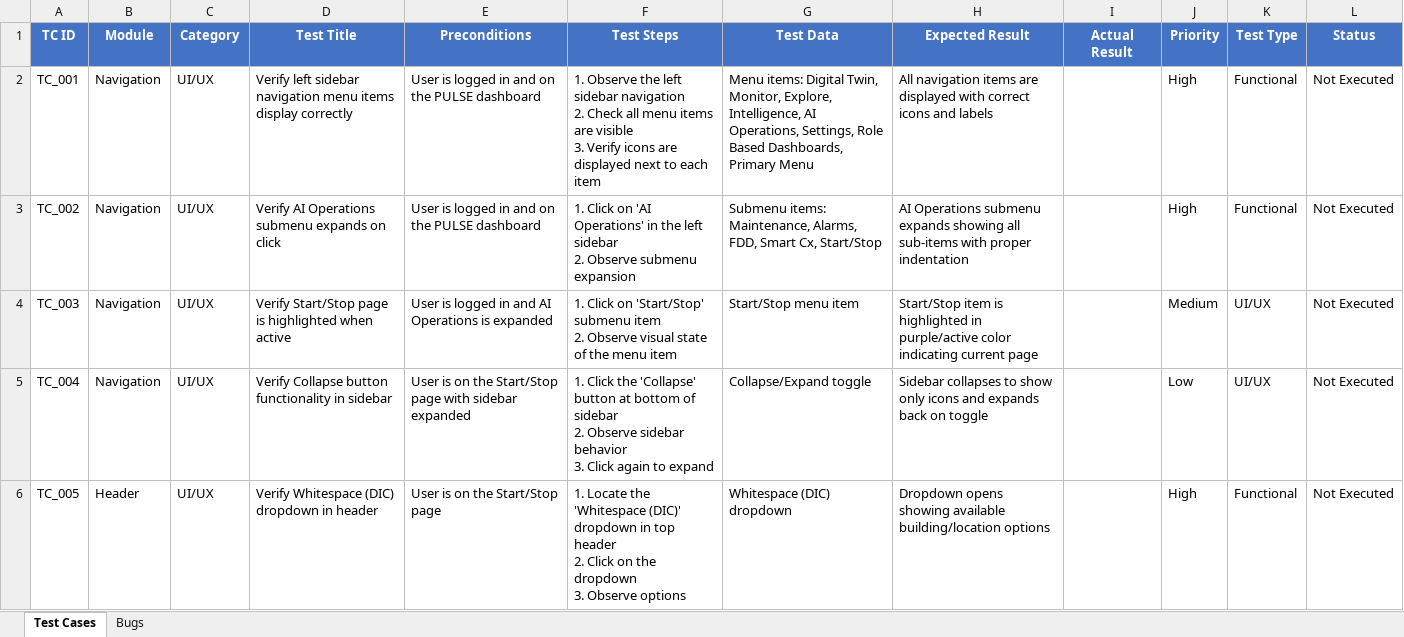
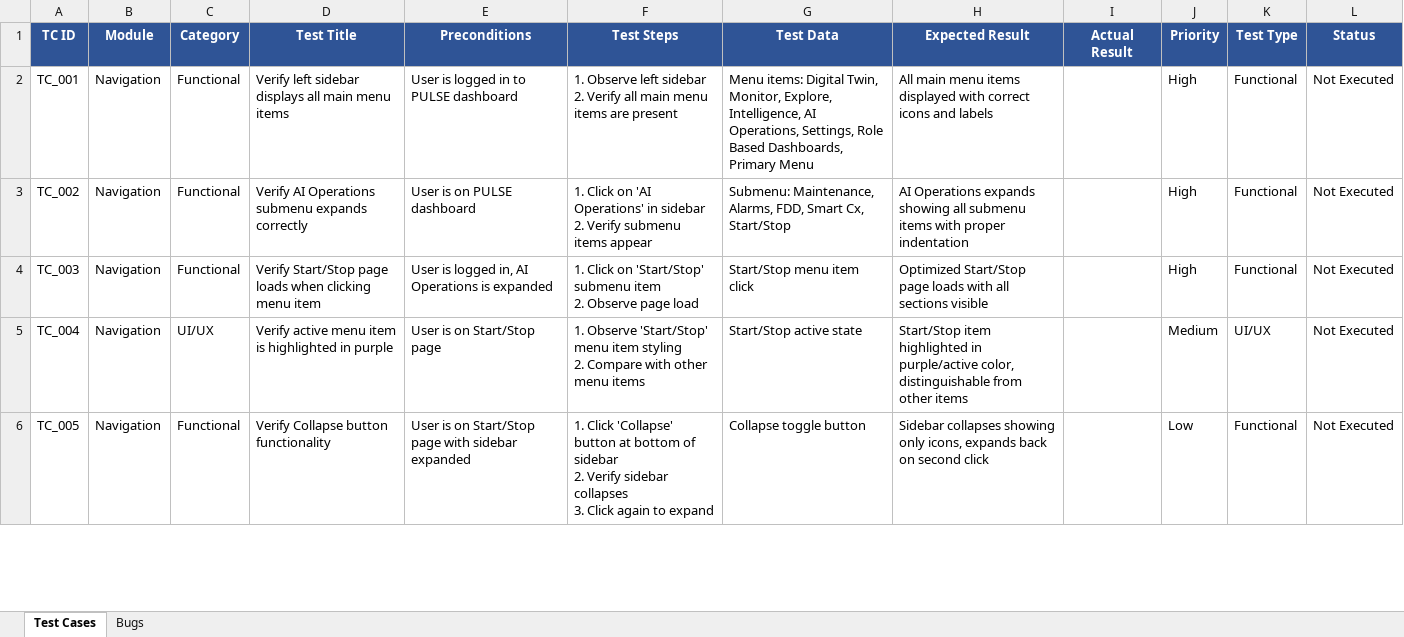
Before and after one commit to AhmedAsrar/test, an Excel workbook: PULSE_Optimized_StartStop_TestCases.xlsx, sheet Test Cases, drawn as a sheet; only a part is shown; values as stored, in another font and other column widths than the file's, no borders; ↵ is a line break in a cell; the diff covers the shown part only; the diff names each change by its address in the sheet, - before the commit and + after, or states it on an @@ line.

```diff
--- a/PULSE_Optimized_StartStop_TestCases.xlsx (sheet Test Cases)
+++ b/PULSE_Optimized_StartStop_TestCases.xlsx (sheet Test Cases)
-A1:L1 fill: #4472C4
+A1:L1 fill: #2F5496
-C2:C4 (Category): UI/UX
+C2:C4 (Category): Functional
-D2 (Test Title): …left sidebar navigation menu items display correctly
+D2 (Test Title): …left sidebar displays all main menu items
-E2 (Preconditions): User is logged in and on the PULSE dashboard
+E2 (Preconditions): User is logged in to PULSE dashboard
-F2 (Test Steps): 1. Observe the left sidebar navigation ↵ 2. Check all menu items are visible ↵ 3. Verify icons are displayed next to each item
+F2 (Test Steps): 1. Observe left sidebar ↵ 2. Verify all main menu items are present
-H2 (Expected Result): All navigation items are displayed with…
+H2 (Expected Result): All main menu items displayed with…
-D3 (Test Title): …submenu expands on click
+D3 (Test Title): …submenu expands correctly
-E3 (Preconditions): User is logged in and on the PULSE dashboard
+E3 (Preconditions): User is on PULSE dashboard
-F3 (Test Steps): …Operations' in the left sidebar ↵ 2. Observe submenu expansion
+F3 (Test Steps): …Operations' in sidebar ↵ 2. Verify submenu items appear
-G3 (Test Data): Submenu items: Maintenance, Alarms,…
+G3 (Test Data): Submenu: Maintenance, Alarms,…
-H3 (Expected Result): AI Operations submenu expands showing all sub-items with proper…
+H3 (Expected Result): AI Operations expands showing all submenu items with proper…
-D4 (Test Title): …Start/Stop page is highlighted when active
+D4 (Test Title): …Start/Stop page loads when clicking menu item
-E4 (Preconditions): …is logged in and AI Operations…
+E4 (Preconditions): …is logged in, AI Operations…
-F4 (Test Steps): …2. Observe visual state of the menu item
+F4 (Test Steps): …2. Observe page load
-G4 (Test Data): Start/Stop menu item
+G4 (Test Data): Start/Stop menu item click
-H4 (Expected Result): Start/Stop item is highlighted in purple/active color indicating current page
+H4 (Expected Result): Optimized Start/Stop page loads with all sections visible
-J4 (Priority): Medium
+J4 (Priority): High
-K4 (Test Type): UI/UX
+K4 (Test Type): Functional
-D5 (Test Title): Verify Collapse button functionality in sidebar
+D5 (Test Title): Verify active menu item is highlighted in purple
-E5 (Preconditions): User is on the Start/Stop page with sidebar expanded
+E5 (Preconditions): User is on Start/Stop page
-F5 (Test Steps): 1. Click the 'Collapse' button at bottom of sidebar ↵ 2. Observe sidebar behavior ↵ 3. Click again to expand
+F5 (Test Steps): 1. Observe 'Start/Stop' menu item styling ↵ 2. Compare with other menu items
-G5 (Test Data): Collapse/Expand toggle
+G5 (Test Data): Start/Stop active state
-H5 (Expected Result): Sidebar collapses to show only icons and expands back on toggle
+H5 (Expected Result): Start/Stop item highlighted in purple/active color, distinguishable from other items
-J5 (Priority): Low
+J5 (Priority): Medium
-B6 (Module): Header
+B6 (Module): Navigation
-C6 (Category): UI/UX
+C6 (Category): Functional
-D6 (Test Title): Verify Whitespace (DIC) dropdown in header
+D6 (Test Title): Verify Collapse button functionality
-E6 (Preconditions): User is on the Start/Stop page
+E6 (Preconditions): User is on Start/Stop page with sidebar expanded
-F6 (Test Steps): 1. Locate the 'Whitespace (DIC)' dropdown in top header ↵ 2. Click on the dropdown ↵ 3. Observe options
+F6 (Test Steps): 1. Click 'Collapse' button at bottom of sidebar ↵ 2. Verify sidebar collapses ↵ 3. Click again to expand
-G6 (Test Data): Whitespace (DIC) dropdown
+G6 (Test Data): Collapse toggle button
-H6 (Expected Result): Dropdown opens showing available building/location options
+H6 (Expected Result): Sidebar collapses showing only icons, expands back on second click
-J6 (Priority): High
+J6 (Priority): Low
```
Also changed, not shown: 20 added rows and 649 edited cells elsewhere in this sheet, sheet Bugs.
